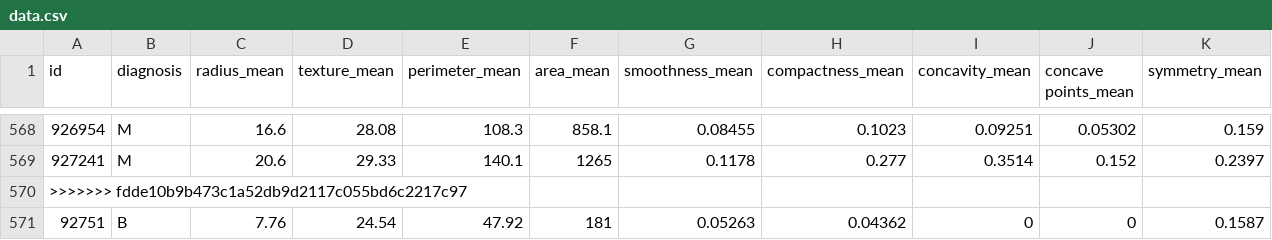
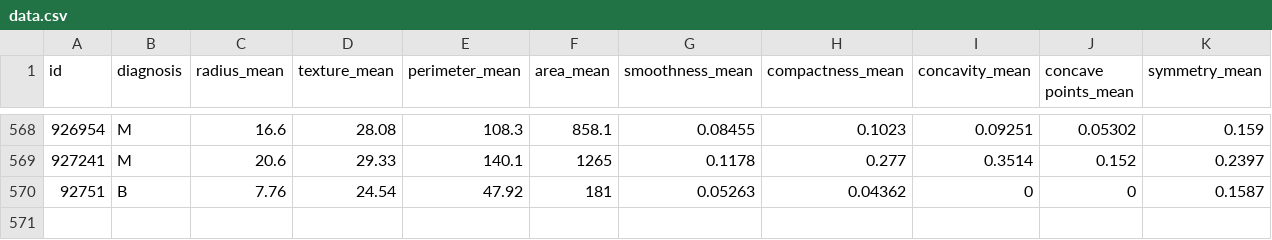
Before and after one commit to MariaSzighardtova/archive, a CSV file: data.csv, drawn as a sheet; only a part is shown, gaps mark what is left out; rows hold the shown columns only; the diff names each change by its address in the sheet, - before the commit and + after, or states it on an @@ line.

Commit message:
riešenie konfliktov

```diff
--- a/data.csv
+++ b/data.csv
-row 570: >>>>>>> fdde10b9b473c1a52db9d2117c055bd6c2217c97
```
